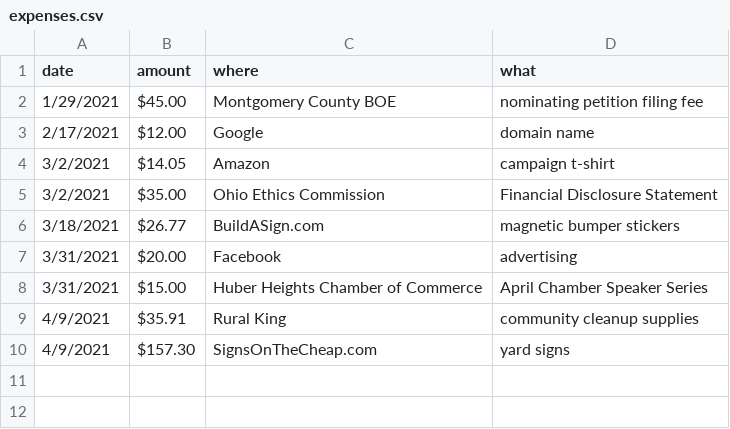
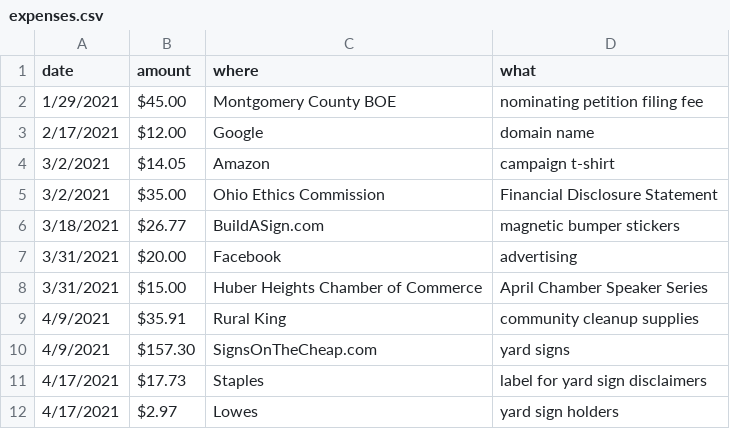
Before and after one commit to hendrixjoseph/joe4huberheights, a CSV file: _data/expenses.csv, drawn as a sheet.

Commit message:
update expenses spreadsheet

```diff
--- a/_data/expenses.csv
+++ b/_data/expenses.csv
@@ -10 +10,3 @@ date,amount,where,what
 4/9/2021,$157.30 ,SignsOnTheCheap.com,yard signs
+4/17/2021,$17.73 ,Staples,label for yard sign disclaimers
+4/17/2021,$2.97 ,Lowes,yard sign holders
```
